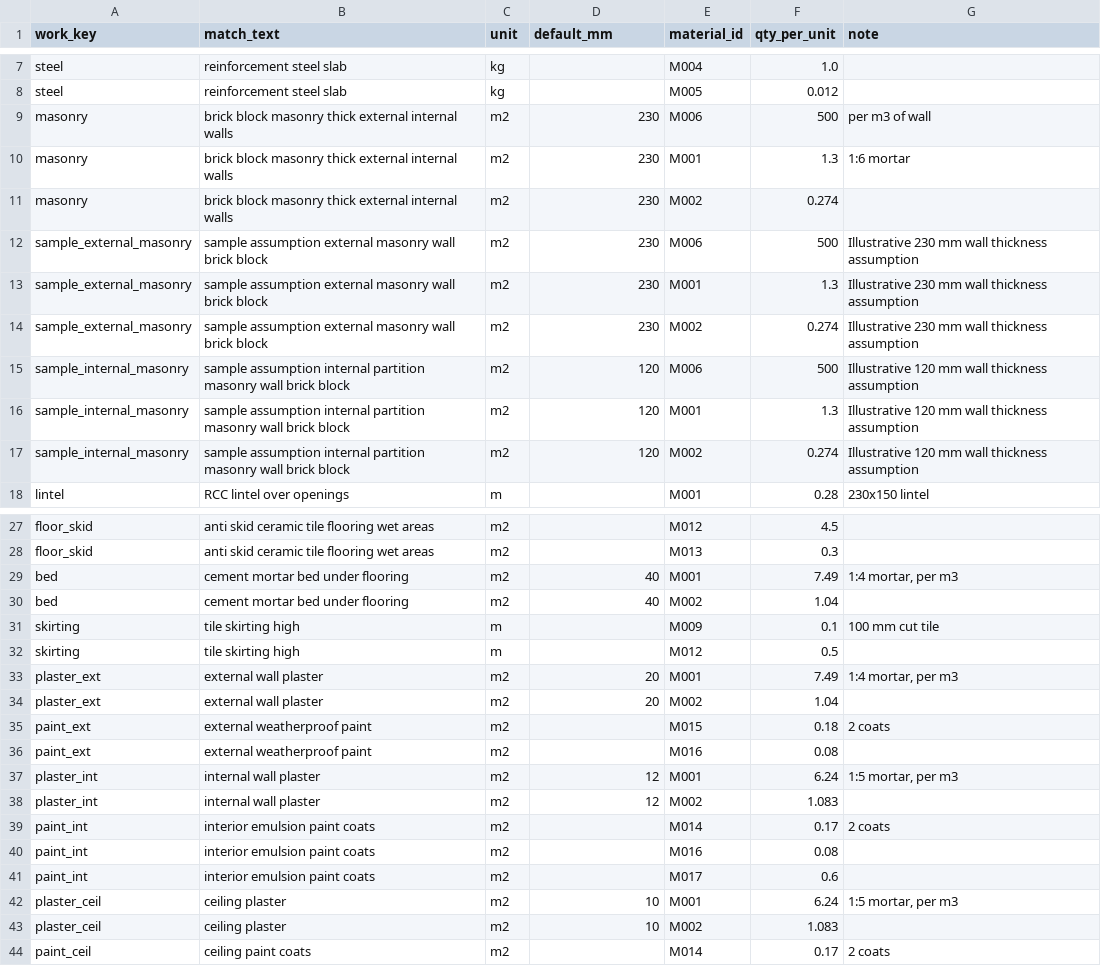
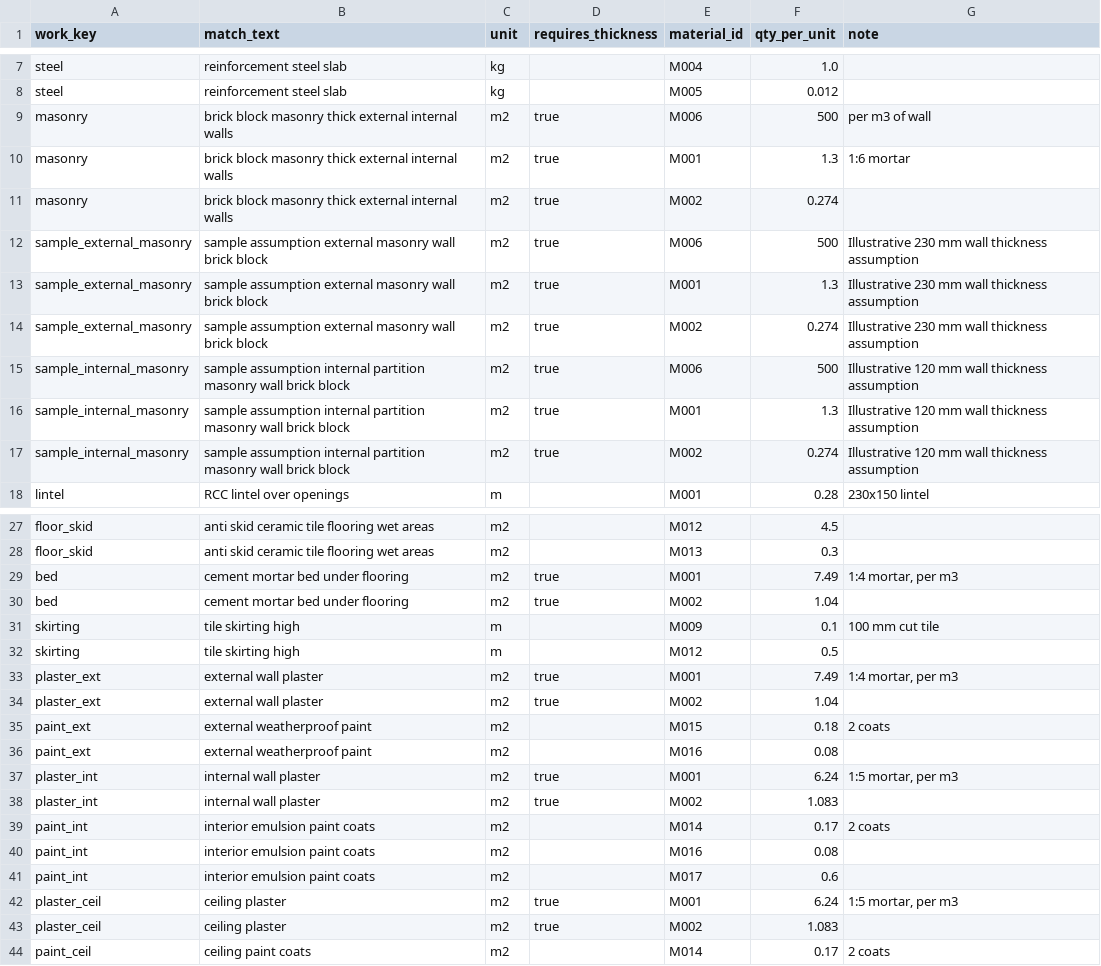
Before and after one commit to SakshiSwami147/ConstructAI, a CSV file: data/recipes.csv, drawn as a sheet; only a part is shown, gaps mark what is left out; the diff names each change by its address in the sheet, - before the commit and + after, or states it on an @@ line.

```diff
--- a/data/recipes.csv
+++ b/data/recipes.csv
-D1: default_mm
+D1: requires_thickness
-D9:D14 (requires_thickness): 230
+D9:D14 (requires_thickness): true
-D15:D17 (requires_thickness): 120
+D15:D17 (requires_thickness): true
-D29:D30 (requires_thickness): 40
+D29:D30 (requires_thickness): true
-D33:D34 (requires_thickness): 20
+D33:D34 (requires_thickness): true
-D37:D38 (requires_thickness): 12
+D37:D38 (requires_thickness): true
-D42:D43 (requires_thickness): 10
+D42:D43 (requires_thickness): true
```
Also changed, not shown: 10 other files.
